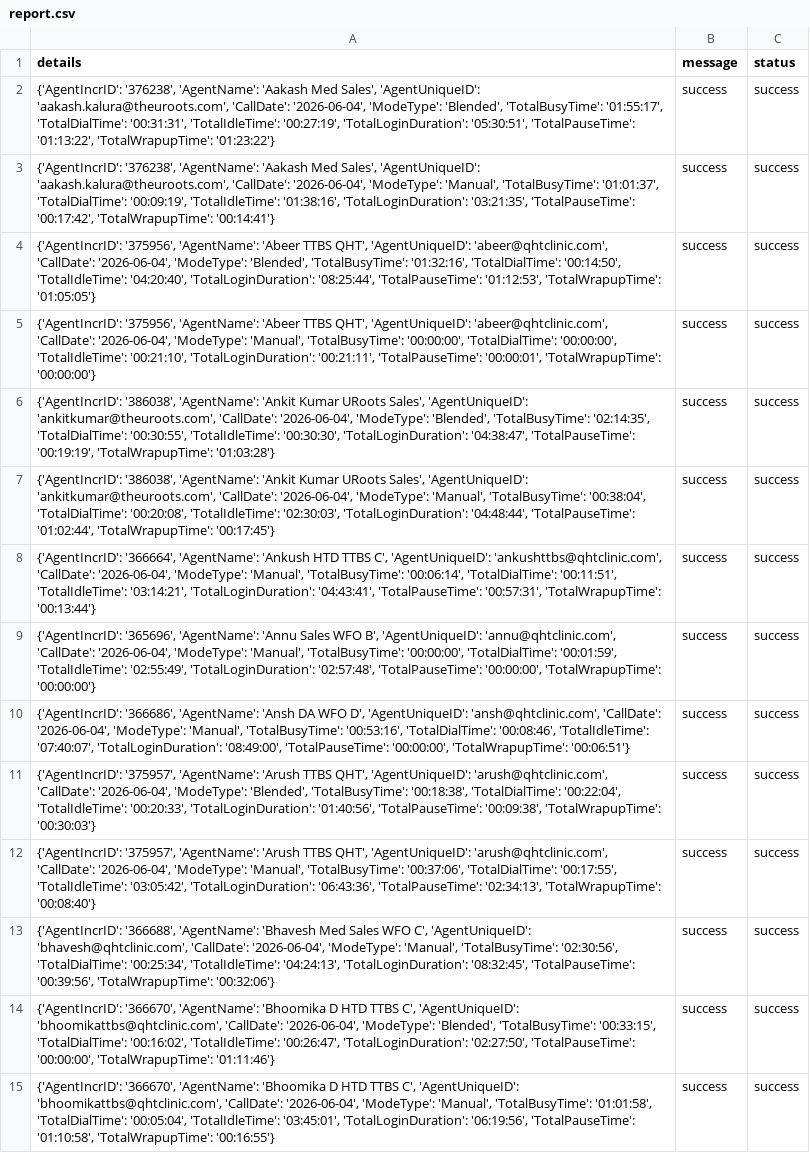
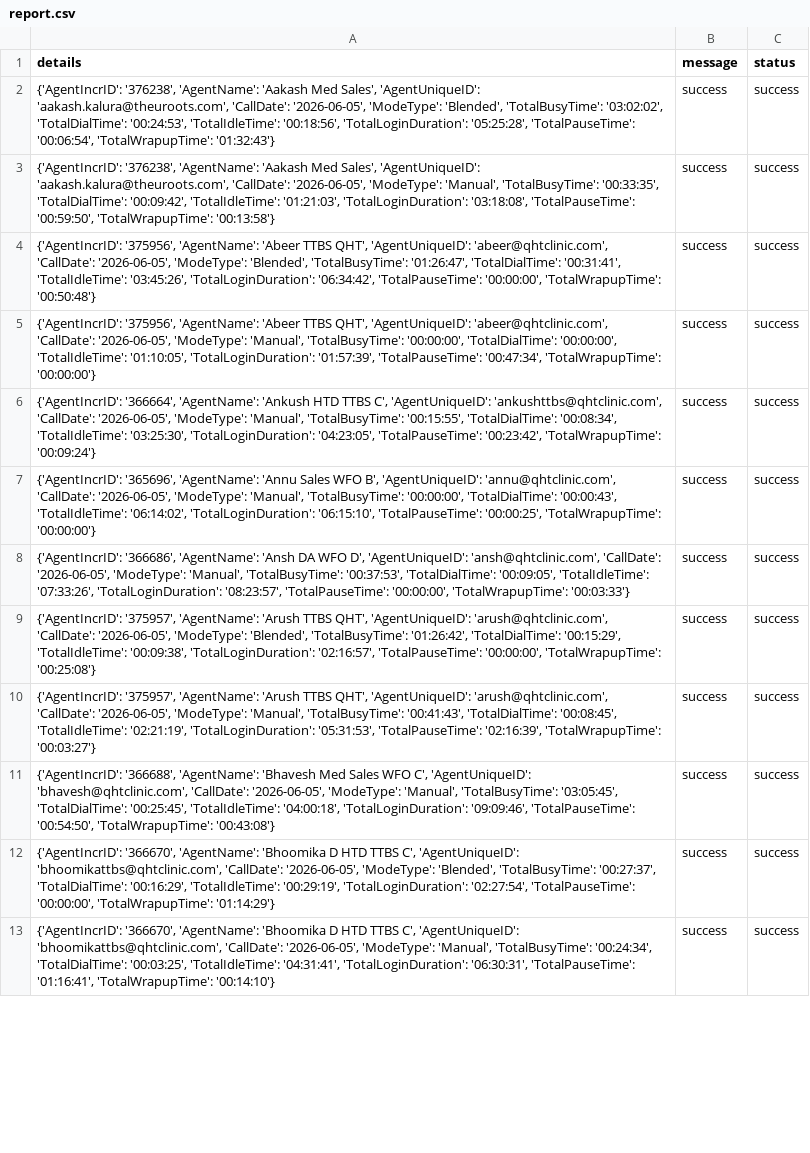
Before and after one commit to John-Cena-DEV/ozonetel_agents, a CSV file: report.csv, drawn as a sheet; only a part is shown; removed rows and columns are numbered as before the commit, all else as after; the diff covers the shown part only; the diff names each change by its address in the sheet, - before the commit and + after, or states it on an @@ line.

```diff
--- a/report.csv
+++ b/report.csv
-A2 (details): …'aakash.kalura@theuroots.com', 'CallDate': '2026-06-04', 'ModeType': 'Blended', 'TotalBusyTime': '01:55:17', 'TotalDialTime': '00:31:31', 'TotalIdleTime': '00:27:19', 'TotalLoginDuration': '05:30:51', 'TotalPauseTime': '01:13:22', 'TotalWrapupTime': '01:23:22'}
+A2 (details): …'aakash.kalura@theuroots.com', 'CallDate': '2026-06-05', 'ModeType': 'Blended', 'TotalBusyTime': '03:02:02', 'TotalDialTime': '00:24:53', 'TotalIdleTime': '00:18:56', 'TotalLoginDuration': '05:25:28', 'TotalPauseTime': '00:06:54', 'TotalWrapupTime': '01:32:43'}
-A3 (details): …'aakash.kalura@theuroots.com', 'CallDate': '2026-06-04', 'ModeType': 'Manual', 'TotalBusyTime': '01:01:37', 'TotalDialTime': '00:09:19', 'TotalIdleTime': '01:38:16', 'TotalLoginDuration': '03:21:35', 'TotalPauseTime': '00:17:42', 'TotalWrapupTime': '00:14:41'}
+A3 (details): …'aakash.kalura@theuroots.com', 'CallDate': '2026-06-05', 'ModeType': 'Manual', 'TotalBusyTime': '00:33:35', 'TotalDialTime': '00:09:42', 'TotalIdleTime': '01:21:03', 'TotalLoginDuration': '03:18:08', 'TotalPauseTime': '00:59:50', 'TotalWrapupTime': '00:13:58'}
-A4 (details): …'abeer@qhtclinic.com', 'CallDate': '2026-06-04', 'ModeType': 'Blended', 'TotalBusyTime': '01:32:16', 'TotalDialTime': '00:14:50', 'TotalIdleTime': '04:20:40', 'TotalLoginDuration': '08:25:44', 'TotalPauseTime': '01:12:53', 'TotalWrapupTime': '01:05:05'}
+A4 (details): …'abeer@qhtclinic.com', 'CallDate': '2026-06-05', 'ModeType': 'Blended', 'TotalBusyTime': '01:26:47', 'TotalDialTime': '00:31:41', 'TotalIdleTime': '03:45:26', 'TotalLoginDuration': '06:34:42', 'TotalPauseTime': '00:00:00', 'TotalWrapupTime': '00:50:48'}
-A5 (details): …'abeer@qhtclinic.com', 'CallDate': '2026-06-04', 'ModeType': 'Manual', 'TotalBusyTime': '00:00:00', 'TotalDialTime': '00:00:00', 'TotalIdleTime': '00:21:10', 'TotalLoginDuration': '00:21:11', 'TotalPauseTime': '00:00:01', 'TotalWrapupTime': '00:00:00'}
+A5 (details): …'abeer@qhtclinic.com', 'CallDate': '2026-06-05', 'ModeType': 'Manual', 'TotalBusyTime': '00:00:00', 'TotalDialTime': '00:00:00', 'TotalIdleTime': '01:10:05', 'TotalLoginDuration': '01:57:39', 'TotalPauseTime': '00:47:34', 'TotalWrapupTime': '00:00:00'}
-row 6: {'AgentIncrID': '386038', 'AgentName': 'Ankit Kumar URoots Sales', 'AgentUniqueID': 'ankitkumar@theuroots.com', 'CallDate': '2026-06-04', 'ModeType': 'Blended', 'TotalBusyTime': '02:14:35', 'TotalDialTime': '00:30:55', 'TotalIdleTime': '00:30:30', 'TotalLoginDuration': '04:38:47', 'TotalPauseTime': '00:19:19', 'TotalWrapupTime': '01:03:28'} | success | success
-row 7: {'AgentIncrID': '386038', 'AgentName': 'Ankit Kumar URoots Sales', 'AgentUniqueID': 'ankitkumar@theuroots.com', 'CallDate': '2026-06-04', 'ModeType': 'Manual', 'TotalBusyTime': '00:38:04', 'TotalDialTime': '00:20:08', 'TotalIdleTime': '02:30:03', 'TotalLoginDuration': '04:48:44', 'TotalPauseTime': '01:02:44', 'TotalWrapupTime': '00:17:45'} | success | success
-A6 (details): …'ankushttbs@qhtclinic.com', 'CallDate': '2026-06-04', 'ModeType': 'Manual', 'TotalBusyTime': '00:06:14', 'TotalDialTime': '00:11:51', 'TotalIdleTime': '03:14:21', 'TotalLoginDuration': '04:43:41', 'TotalPauseTime': '00:57:31', 'TotalWrapupTime': '00:13:44'}
+A6 (details): …'ankushttbs@qhtclinic.com', 'CallDate': '2026-06-05', 'ModeType': 'Manual', 'TotalBusyTime': '00:15:55', 'TotalDialTime': '00:08:34', 'TotalIdleTime': '03:25:30', 'TotalLoginDuration': '04:23:05', 'TotalPauseTime': '00:23:42', 'TotalWrapupTime': '00:09:24'}
-A7 (details): …'annu@qhtclinic.com', 'CallDate': '2026-06-04', 'ModeType': 'Manual', 'TotalBusyTime': '00:00:00', 'TotalDialTime': '00:01:59', 'TotalIdleTime': '02:55:49', 'TotalLoginDuration': '02:57:48', 'TotalPauseTime': '00:00:00', 'TotalWrapupTime': '00:00:00'}
+A7 (details): …'annu@qhtclinic.com', 'CallDate': '2026-06-05', 'ModeType': 'Manual', 'TotalBusyTime': '00:00:00', 'TotalDialTime': '00:00:43', 'TotalIdleTime': '06:14:02', 'TotalLoginDuration': '06:15:10', 'TotalPauseTime': '00:00:25', 'TotalWrapupTime': '00:00:00'}
-A8 (details): …'ansh@qhtclinic.com', 'CallDate': '2026-06-04', 'ModeType': 'Manual', 'TotalBusyTime': '00:53:16', 'TotalDialTime': '00:08:46', 'TotalIdleTime': '07:40:07', 'TotalLoginDuration': '08:49:00', 'TotalPauseTime': '00:00:00', 'TotalWrapupTime': '00:06:51'}
+A8 (details): …'ansh@qhtclinic.com', 'CallDate': '2026-06-05', 'ModeType': 'Manual', 'TotalBusyTime': '00:37:53', 'TotalDialTime': '00:09:05', 'TotalIdleTime': '07:33:26', 'TotalLoginDuration': '08:23:57', 'TotalPauseTime': '00:00:00', 'TotalWrapupTime': '00:03:33'}
-A9 (details): …'arush@qhtclinic.com', 'CallDate': '2026-06-04', 'ModeType': 'Blended', 'TotalBusyTime': '00:18:38', 'TotalDialTime': '00:22:04', 'TotalIdleTime': '00:20:33', 'TotalLoginDuration': '01:40:56', 'TotalPauseTime': '00:09:38', 'TotalWrapupTime': '00:30:03'}
+A9 (details): …'arush@qhtclinic.com', 'CallDate': '2026-06-05', 'ModeType': 'Blended', 'TotalBusyTime': '01:26:42', 'TotalDialTime': '00:15:29', 'TotalIdleTime': '00:09:38', 'TotalLoginDuration': '02:16:57', 'TotalPauseTime': '00:00:00', 'TotalWrapupTime': '00:25:08'}
-A10 (details): …'arush@qhtclinic.com', 'CallDate': '2026-06-04', 'ModeType': 'Manual', 'TotalBusyTime': '00:37:06', 'TotalDialTime': '00:17:55', 'TotalIdleTime': '03:05:42', 'TotalLoginDuration': '06:43:36', 'TotalPauseTime': '02:34:13', 'TotalWrapupTime': '00:08:40'}
+A10 (details): …'arush@qhtclinic.com', 'CallDate': '2026-06-05', 'ModeType': 'Manual', 'TotalBusyTime': '00:41:43', 'TotalDialTime': '00:08:45', 'TotalIdleTime': '02:21:19', 'TotalLoginDuration': '05:31:53', 'TotalPauseTime': '02:16:39', 'TotalWrapupTime': '00:03:27'}
-A11 (details): …'bhavesh@qhtclinic.com', 'CallDate': '2026-06-04', 'ModeType': 'Manual', 'TotalBusyTime': '02:30:56', 'TotalDialTime': '00:25:34', 'TotalIdleTime': '04:24:13', 'TotalLoginDuration': '08:32:45', 'TotalPauseTime': '00:39:56', 'TotalWrapupTime': '00:32:06'}
+A11 (details): …'bhavesh@qhtclinic.com', 'CallDate': '2026-06-05', 'ModeType': 'Manual', 'TotalBusyTime': '03:05:45', 'TotalDialTime': '00:25:45', 'TotalIdleTime': '04:00:18', 'TotalLoginDuration': '09:09:46', 'TotalPauseTime': '00:54:50', 'TotalWrapupTime': '00:43:08'}
-A12 (details): …'bhoomikattbs@qhtclinic.com', 'CallDate': '2026-06-04', 'ModeType': 'Blended', 'TotalBusyTime': '00:33:15', 'TotalDialTime': '00:16:02', 'TotalIdleTime': '00:26:47', 'TotalLoginDuration': '02:27:50', 'TotalPauseTime': '00:00:00', 'TotalWrapupTime': '01:11:46'}
+A12 (details): …'bhoomikattbs@qhtclinic.com', 'CallDate': '2026-06-05', 'ModeType': 'Blended', 'TotalBusyTime': '00:27:37', 'TotalDialTime': '00:16:29', 'TotalIdleTime': '00:29:19', 'TotalLoginDuration': '02:27:54', 'TotalPauseTime': '00:00:00', 'TotalWrapupTime': '01:14:29'}
-A13 (details): …'bhoomikattbs@qhtclinic.com', 'CallDate': '2026-06-04', 'ModeType': 'Manual', 'TotalBusyTime': '01:01:58', 'TotalDialTime': '00:05:04', 'TotalIdleTime': '03:45:01', 'TotalLoginDuration': '06:19:56', 'TotalPauseTime': '01:10:58', 'TotalWrapupTime': '00:16:55'}
+A13 (details): …'bhoomikattbs@qhtclinic.com', 'CallDate': '2026-06-05', 'ModeType': 'Manual', 'TotalBusyTime': '00:24:34', 'TotalDialTime': '00:03:25', 'TotalIdleTime': '04:31:41', 'TotalLoginDuration': '06:30:31', 'TotalPauseTime': '01:16:41', 'TotalWrapupTime': '00:14:10'}
```
Also changed, not shown: 1 added row, 2 removed rows and 38 edited cells elsewhere in this file.
